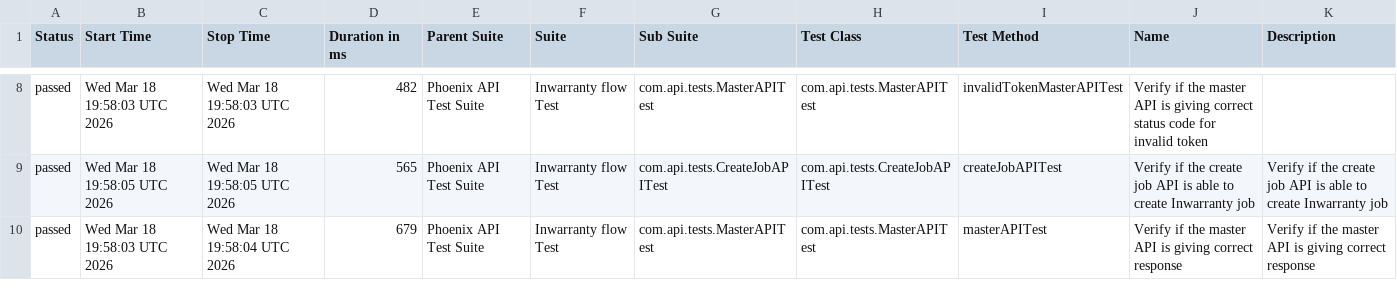
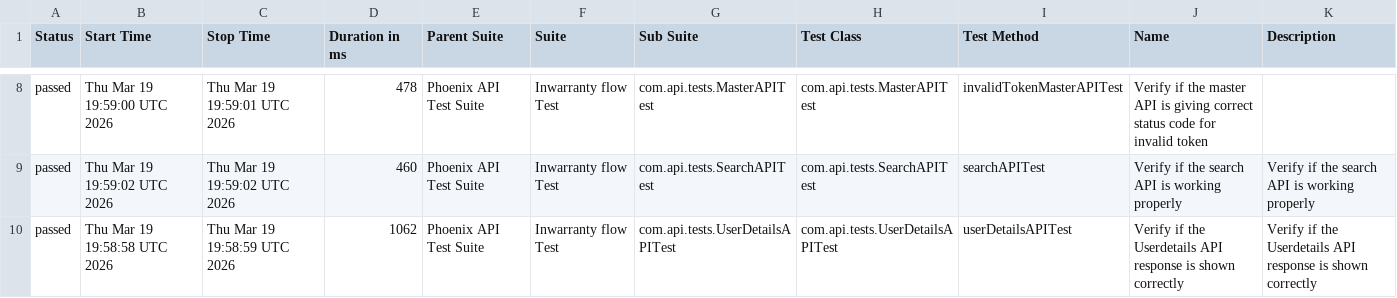
Before and after one commit to srinivaskinik/AutomationFramework-Phoenix-RestAssured, a CSV file: data/suites.csv, drawn as a sheet; only a part is shown, gaps mark what is left out; the diff covers the shown part only.

```diff
--- a/data/suites.csv
+++ b/data/suites.csv
@@ -8,3 +8,3 @@
-"passed","Wed Mar 18 19:58:03 UTC 2026","Wed Mar 18 19:58:03 UTC 2026","482","Phoenix API Test Suite","Inwarranty flow Test","com.api.tests.MasterAPITest","com.api.tests.MasterAPITest","invalidTokenMasterAPITest","Verify if the master API is giving correct status code for invalid token",""
-"passed","Wed Mar 18 19:58:05 UTC 2026","Wed Mar 18 19:58:05 UTC 2026","565","Phoenix API Test Suite","Inwarranty flow Test","com.api.tests.CreateJobAPITest","com.api.tests.CreateJobAPITest","createJobAPITest","Verify if the create job API is able to create Inwarranty job","Verify if the create job API is able to create Inwarranty job"
-"passed","Wed Mar 18 19:58:03 UTC 2026","Wed Mar 18 19:58:04 UTC 2026","679","Phoenix API Test Suite","Inwarranty flow Test","com.api.tests.MasterAPITest","com.api.tests.MasterAPITest","masterAPITest","Verify if the master API is giving correct response","Verify if the master API is giving correct response"
+"passed","Thu Mar 19 19:59:00 UTC 2026","Thu Mar 19 19:59:01 UTC 2026","478","Phoenix API Test Suite","Inwarranty flow Test","com.api.tests.MasterAPITest","com.api.tests.MasterAPITest","invalidTokenMasterAPITest","Verify if the master API is giving correct status code for invalid token",""
+"passed","Thu Mar 19 19:59:02 UTC 2026","Thu Mar 19 19:59:02 UTC 2026","460","Phoenix API Test Suite","Inwarranty flow Test","com.api.tests.SearchAPITest","com.api.tests.SearchAPITest","searchAPITest","Verify if the search API is working properly","Verify if the search API is working properly"
+"passed","Thu Mar 19 19:58:58 UTC 2026","Thu Mar 19 19:58:59 UTC 2026","1062","Phoenix API Test Suite","Inwarranty flow Test","com.api.tests.UserDetailsAPITest","com.api.tests.UserDetailsAPITest","userDetailsAPITest","Verify if the Userdetails API response is shown correctly","Verify if the Userdetails API response is shown correctly"
```
Also changed, not shown: 1 added row, 1 removed row and 30 edited cells elsewhere in this file, data/behaviors.csv, 56 other files.
